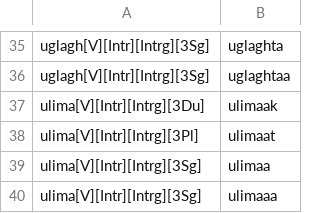
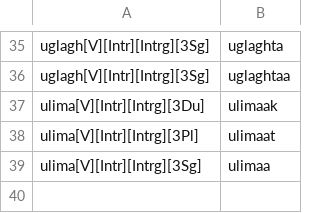
Before and after one commit to SaintLawrenceIslandYupik/finite_state_morphology, a TSV file: ess.pairs.gold/Ch9.V_Intrg.3Intr.tsv, drawn as a sheet; only a part is shown, gaps mark what is left out.

```diff
--- a/ess.pairs.gold/Ch9.V_Intrg.3Intr.tsv
+++ b/ess.pairs.gold/Ch9.V_Intrg.3Intr.tsv
@@ -39,2 +39 @@ ulima[V][Intr][Intrg][3Pl]	ulimaat
 ulima[V][Intr][Intrg][3Sg]	ulimaa
-ulima[V][Intr][Intrg][3Sg]	ulimaaa
```
Also changed, not shown: ess.pairs.gold/Ch15.In-Chapter-Examples.tsv, ess.pairs.gold/Ch4.In-Chapter-Examples.tsv, 2 other files.
